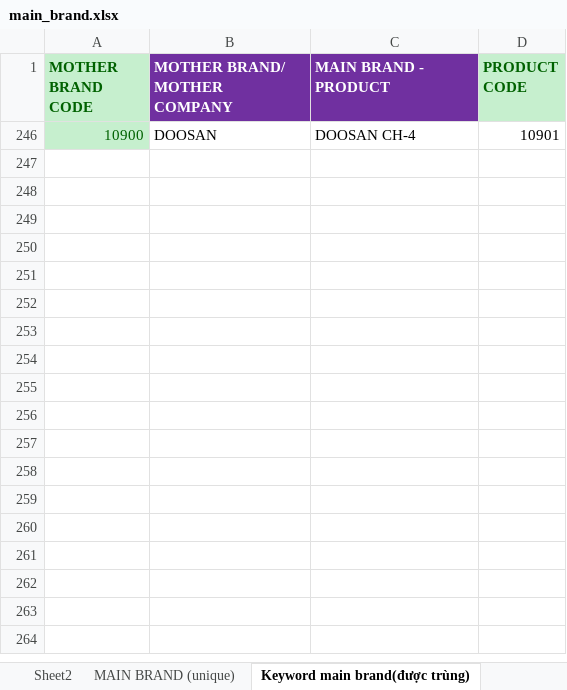
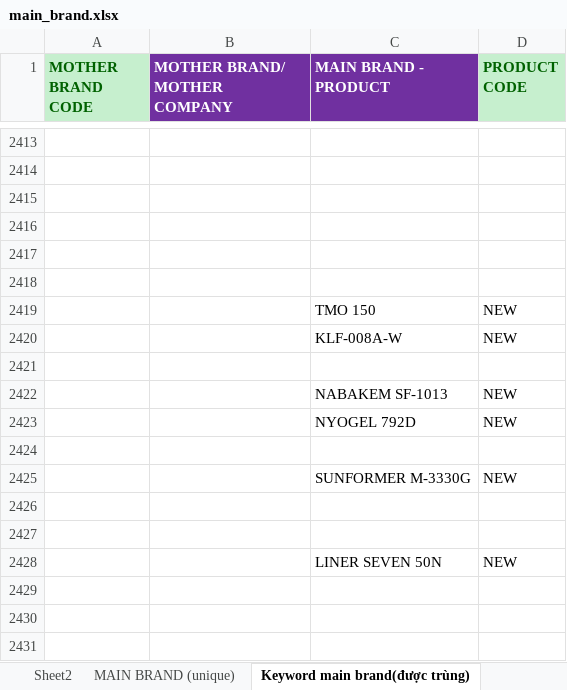
Before and after one commit to bltnhan/django_lubricant, an Excel workbook: home/dash_apps/finished_apps/data/main_brand.xlsx, sheet Keyword main brand(được trùng), drawn as a sheet; only a part is shown, gaps mark what is left out; values as stored, in another font and other column widths than the file's, no borders; conditional formats not drawn; addresses are those after the commit; the diff covers the shown part only; the diff names each change by its address in the sheet, - before the commit and + after, or states it on an @@ line.

```diff
--- a/home/dash_apps/finished_apps/data/main_brand.xlsx (sheet Keyword main brand(được trùng))
+++ b/home/dash_apps/finished_apps/data/main_brand.xlsx (sheet Keyword main brand(được trùng))
-row 2413: 10900 | DOOSAN | DOOSAN CH-4 | 10901
+row 2413: (empty)
-A2413 fill: #C6EFCE
+A2413 fill: none
+row 2414: (empty)
+row 2415: (empty)
+row 2416: (empty)
+row 2417: (empty)
+row 2418: (empty)
+row 2419:  |  | TMO 150 | NEW
+row 2420:  |  | KLF-008A-W | NEW
+row 2421: (empty)
+row 2422:  |  | NABAKEM SF-1013 | NEW
+row 2423:  |  | NYOGEL 792D | NEW
+row 2424: (empty)
+row 2425:  |  | SUNFORMER M-3330G | NEW
+row 2426: (empty)
+row 2427: (empty)
+row 2428:  |  | LINER SEVEN 50N | NEW
+row 2429: (empty)
+row 2430: (empty)
+row 2431: (empty)
```
Also changed, not shown: 175 added rows and 7 hidden or unhidden rows elsewhere in this sheet, sheet MAIN BRAND (unique), sheet MOTHER BRAND CODE, sheet Sheet2, hidden cells, home/dash_apps/finished_apps/data/oil_application.xlsx, 12 other files.
